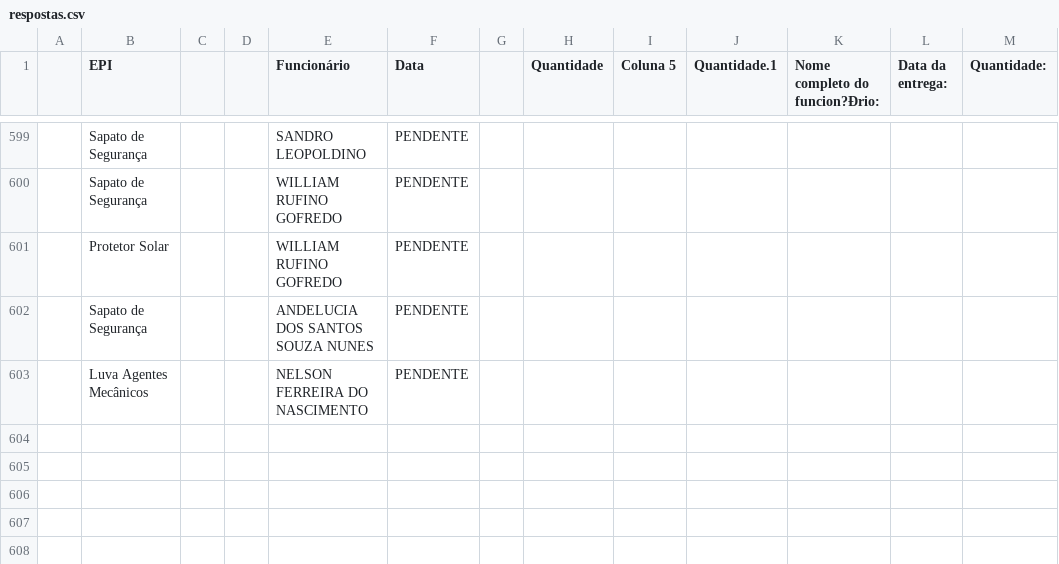
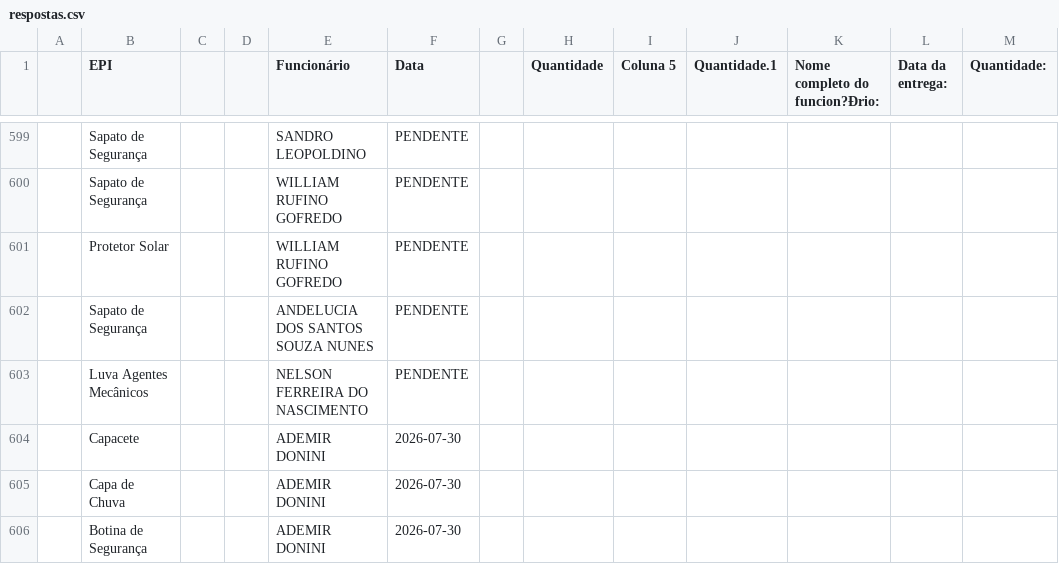
Before and after one commit to semasahst/sistema-epi, a CSV file: respostas.csv, drawn as a sheet; only a part is shown, gaps mark what is left out; the diff names each change by its address in the sheet, - before the commit and + after, or states it on an @@ line.

Commit message:
Atualização em lote: 3 registros

```diff
--- a/respostas.csv
+++ b/respostas.csv
+row 604:  | Capacete |  |  | ADEMIR DONINI | 2026-07-30
+row 605:  | Capa de Chuva |  |  | ADEMIR DONINI | 2026-07-30
+row 606:  | Botina de Segurança |  |  | ADEMIR DONINI | 2026-07-30
```
